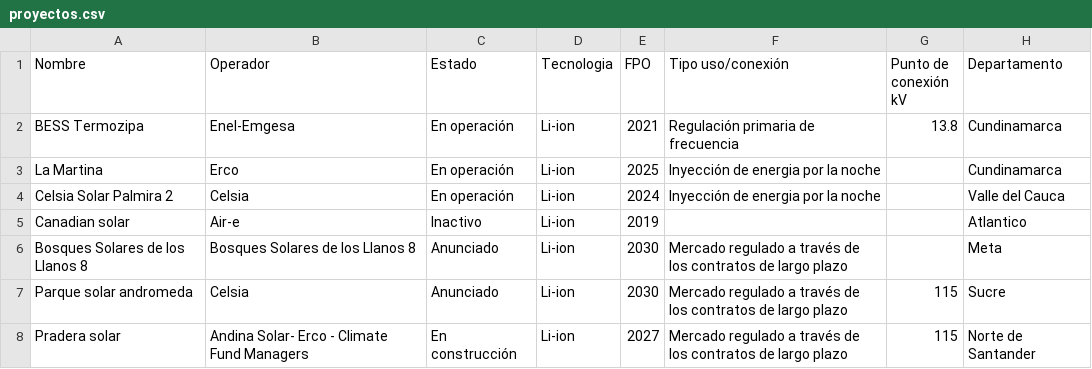
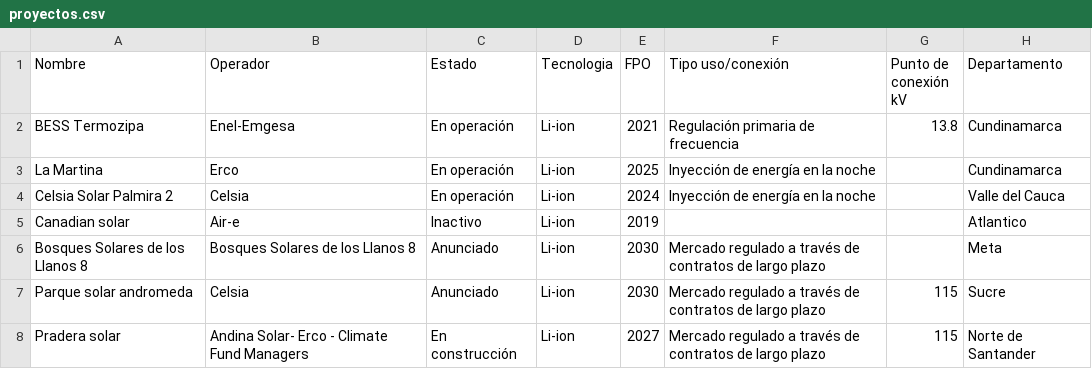
Before and after one commit to obsersaemed/observatorio-almacenamiento, a CSV file: datos/proyectos.csv, drawn as a sheet; only a part is shown; the diff names each change by its address in the sheet, - before the commit and + after, or states it on an @@ line.

```diff
--- a/datos/proyectos.csv
+++ b/datos/proyectos.csv
-F3:F4 (Tipo uso/conexión): Inyección de energia por la noche
+F3:F4 (Tipo uso/conexión): Inyección de energía en la noche
-F6:F8 (Tipo uso/conexión): …través de los contratos de…
+F6:F8 (Tipo uso/conexión): …través de contratos de…
```
Also changed, not shown: 56 other files.
